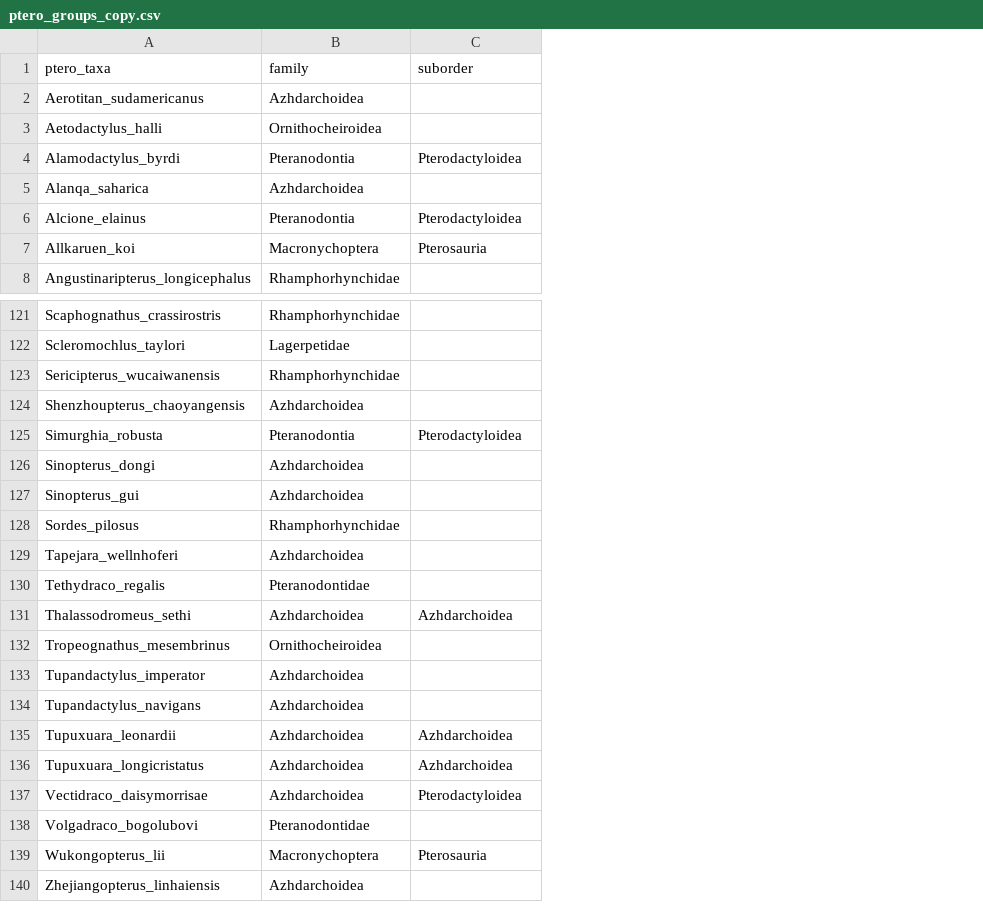
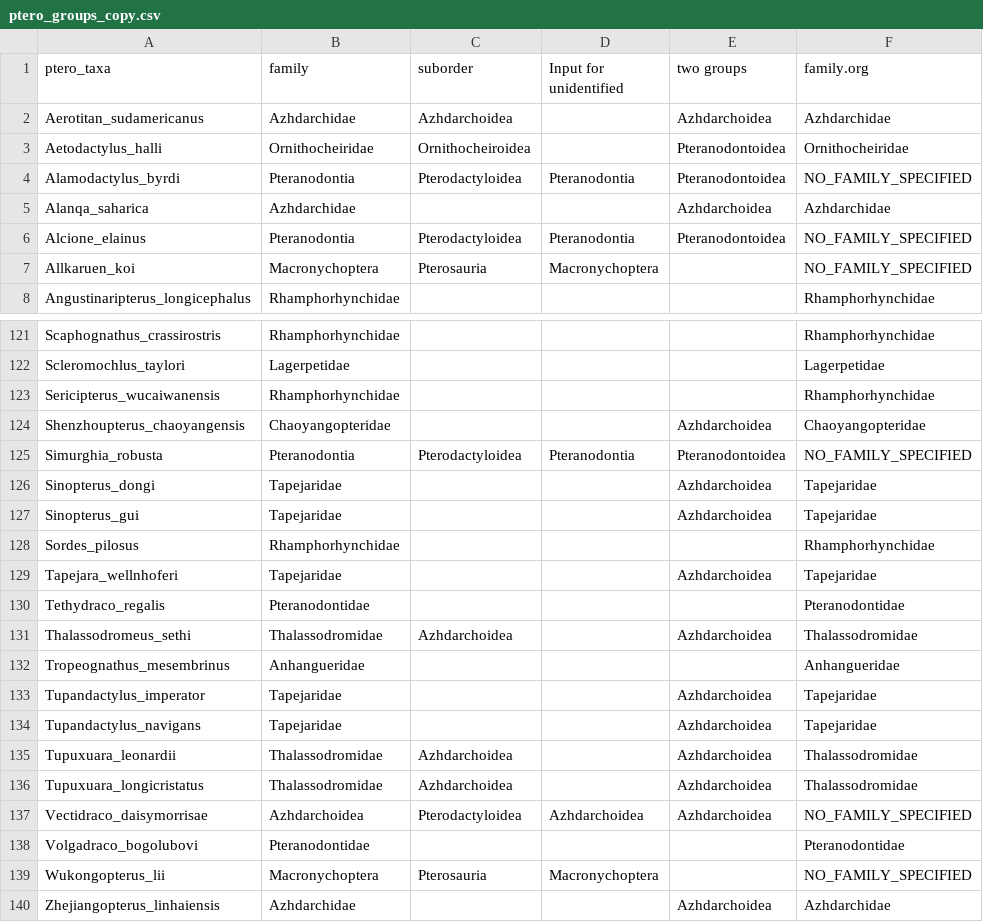
Before and after one commit to CaGrether/Pterosaurs, a CSV file: Data/Input/ptero_groups_copy.csv, drawn as a sheet; only a part is shown, gaps mark what is left out; the diff covers the shown part only; the diff names each change by its address in the sheet, - before the commit and + after, or states it on an @@ line.

Commit message:
Updates for "two groups" approach

```diff
--- a/Data/Input/ptero_groups_copy.csv
+++ b/Data/Input/ptero_groups_copy.csv
+column D (Input for unidentified), rows 4-7: Pteranodontia |  | Pteranodontia | Macronychoptera; rows 125-139: Pteranodontia |  |  |  |  |  |  |  |  |  |  |  | Azhdarchoidea |  | Macronychoptera
+column E (two groups), rows 2-6: Azhdarchoidea | Pteranodontoidea | Pteranodontoidea | Azhdarchoidea | Pteranodontoidea; rows 124-140: Azhdarchoidea | Pteranodontoidea | Azhdarchoidea | Azhdarchoidea |  | Azhdarchoidea |  | Azhdarchoidea |  | Azhdarchoidea | Azhdarchoidea | Azhdarchoidea | Azhdarchoidea | Azhdarchoidea |  |  | Azhdarchoidea
+column F (family.org), rows 2-8: Azhdarchidae | Ornithocheiridae | NO_FAMILY_SPECIFIED | Azhdarchidae | NO_FAMILY_SPECIFIED | NO_FAMILY_SPECIFIED | Rhamphorhynchidae; rows 121-140: Rhamphorhynchidae | Lagerpetidae | Rhamphorhynchidae | Chaoyangopteridae | NO_FAMILY_SPECIFIED | Tapejaridae | Tapejaridae | Rhamphorhynchidae | Tapejaridae | Pteranodontidae | Thalassodromidae | Anhangueridae | Tapejaridae | Tapejaridae | Thalassodromidae | Thalassodromidae | NO_FAMILY_SPECIFIED | Pteranodontidae | NO_FAMILY_SPECIFIED | Azhdarchidae
-B2 (family): Azhdarchoidea
+B2 (family): Azhdarchidae
-C2 (suborder): (empty)
+C2 (suborder): Azhdarchoidea
-B3 (family): Ornithocheiroidea
+B3 (family): Ornithocheiridae
-C3 (suborder): (empty)
+C3 (suborder): Ornithocheiroidea
-B5 (family): Azhdarchoidea
+B5 (family): Azhdarchidae
-B124 (family): Azhdarchoidea
+B124 (family): Chaoyangopteridae
-B126:B127 (family): Azhdarchoidea
+B126:B127 (family): Tapejaridae
-B129 (family): Azhdarchoidea
+B129 (family): Tapejaridae
-B131 (family): Azhdarchoidea
+B131 (family): Thalassodromidae
-B132 (family): Ornithocheiroidea
+B132 (family): Anhangueridae
-B133:B134 (family): Azhdarchoidea
+B133:B134 (family): Tapejaridae
-B135:B136 (family): Azhdarchoidea
+B135:B136 (family): Thalassodromidae
-B140 (family): Azhdarchoidea
+B140 (family): Azhdarchidae
```
Also changed, not shown: 23 edited cells elsewhere in this file, 1 other file.
